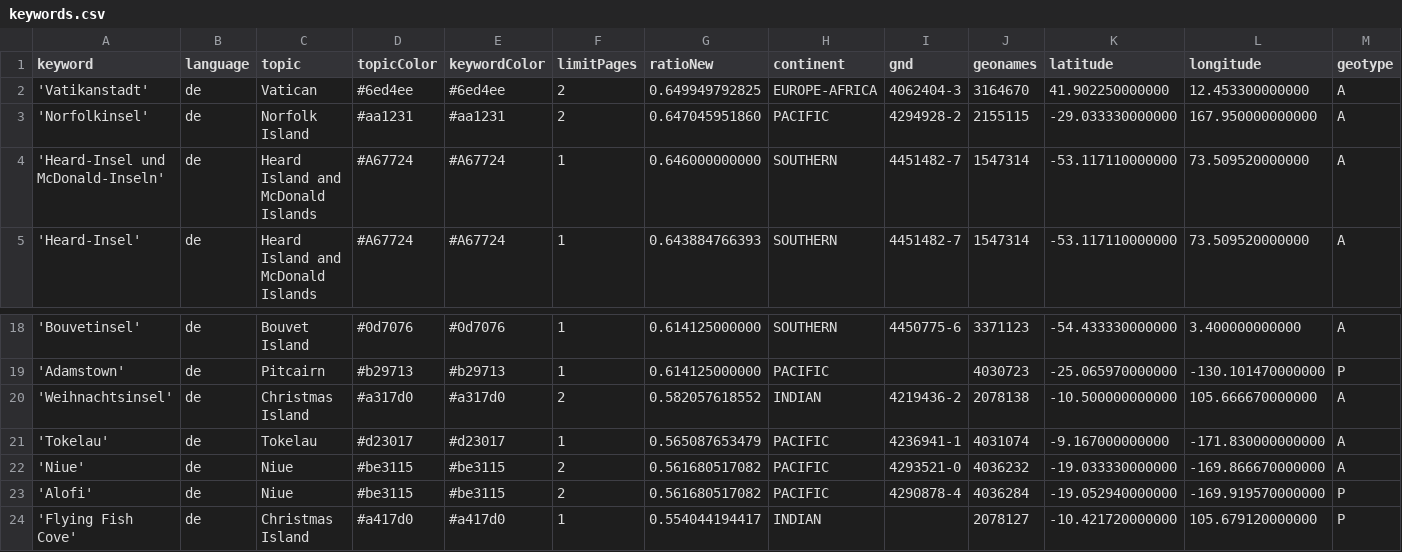
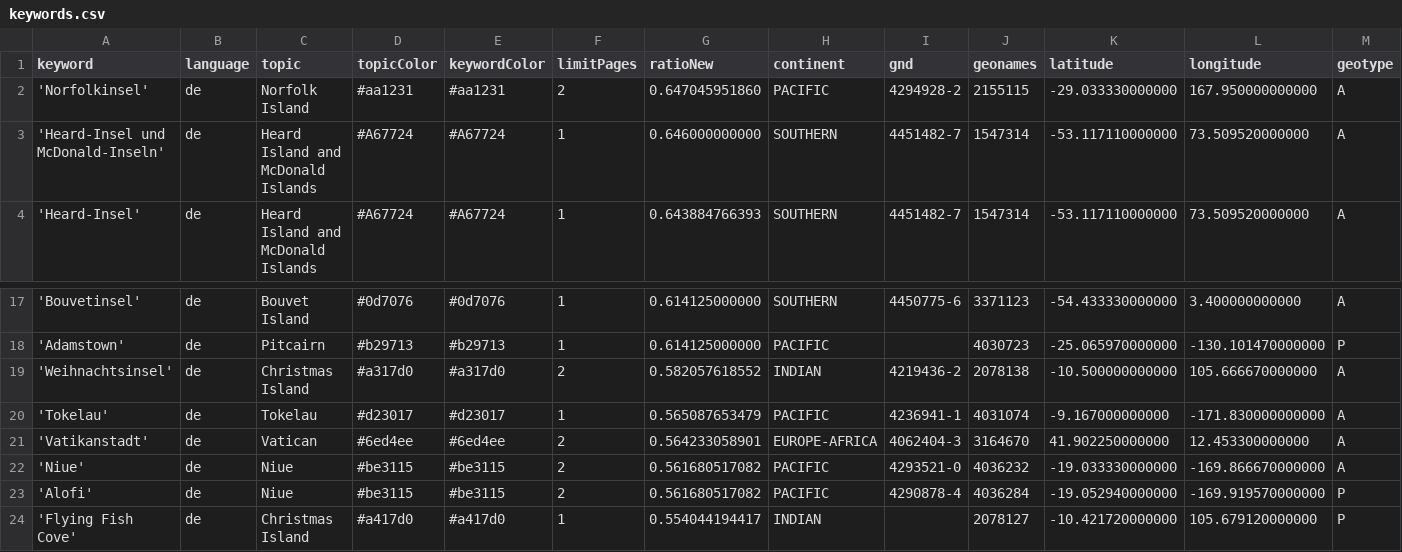
Before and after one commit to pg-ufr-news/positionIsComing, a CSV file: keywords.csv, drawn as a sheet; only a part is shown, gaps mark what is left out; removed rows and columns are numbered as before the commit, all else as after; rows hold the shown columns only; the diff names each change by its address in the sheet, - before the commit and + after, or states it on an @@ line.

```diff
--- a/keywords.csv
+++ b/keywords.csv
-row 2: 'Vatikanstadt' | de | Vatican | #6ed4ee | #6ed4ee | 2 | 0.649949792825 | EUROPE-AFRICA | 4062404-3 | 3164670 | 41.902250000000 | 12.453300000000 | A
+row 21: 'Vatikanstadt' | de | Vatican | #6ed4ee | #6ed4ee | 2 | 0.564233058901 | EUROPE-AFRICA | 4062404-3 | 3164670 | 41.902250000000 | 12.453300000000 | A
```
Also changed, not shown: csv/news_2025_11.csv.
